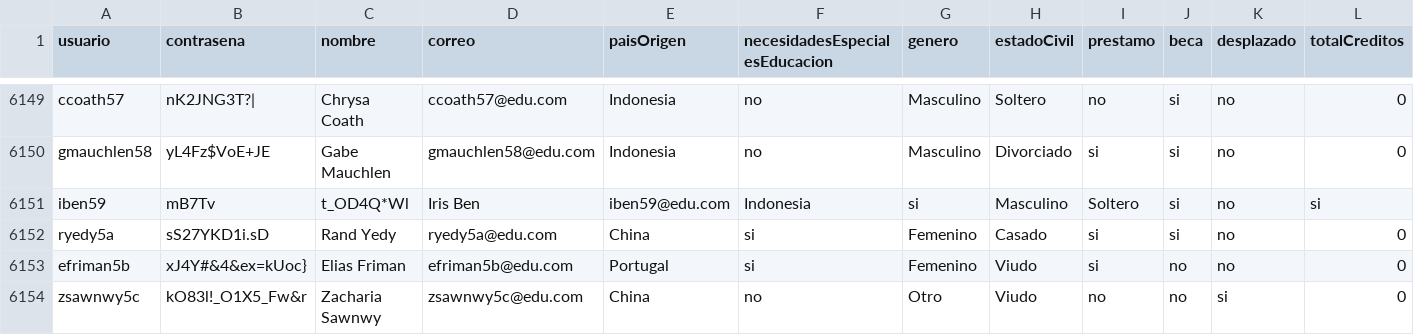
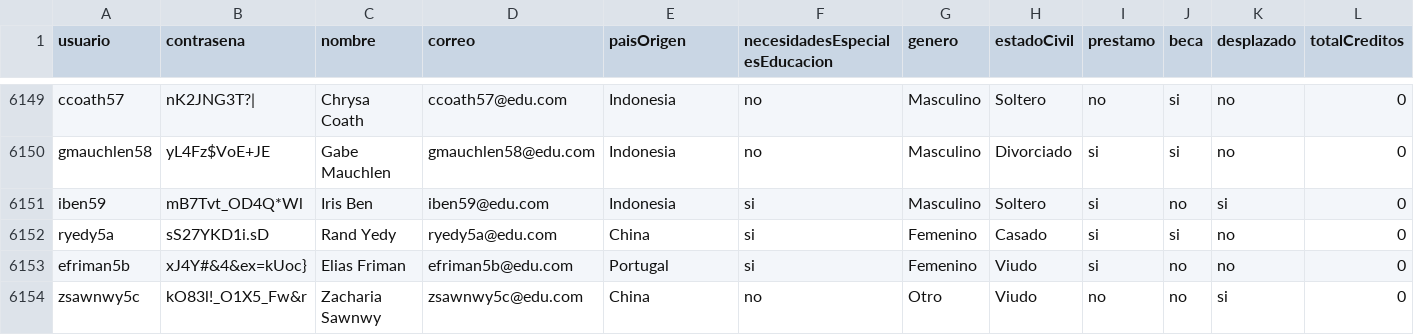
Before and after one commit to natam226/datasets_proyecto, a CSV file: more_data/preliminar/data_estudiantes.csv, drawn as a sheet; only a part is shown, gaps mark what is left out; the diff covers the shown part only; the diff names each change by its address in the sheet, - before the commit and + after, or states it on an @@ line.

Commit message:
Update data_estudiantes.csv

```diff
--- a/more_data/preliminar/data_estudiantes.csv
+++ b/more_data/preliminar/data_estudiantes.csv
-B6151 (contrasena): mB7Tv
+B6151 (contrasena): mB7Tvt_OD4Q*Wl
-C6151 (nombre): t_OD4Q*Wl
+C6151 (nombre): Iris Ben
-D6151 (correo): Iris Ben
+D6151 (correo): iben59@edu.com
-E6151 (paisOrigen): iben59@edu.com
+E6151 (paisOrigen): Indonesia
-F6151 (necesidadesEspecialesEducacion): Indonesia
+F6151 (necesidadesEspecialesEducacion): si
-G6151 (genero): si
+G6151 (genero): Masculino
-H6151 (estadoCivil): Masculino
+H6151 (estadoCivil): Soltero
-I6151 (prestamo): Soltero
+I6151 (prestamo): si
-J6151 (beca): si
+J6151 (beca): no
-K6151 (desplazado): no
+K6151 (desplazado): si
-L6151 (totalCreditos): si
+L6151 (totalCreditos): 0
```
Also changed, not shown: 1 edited cell elsewhere in this file.
